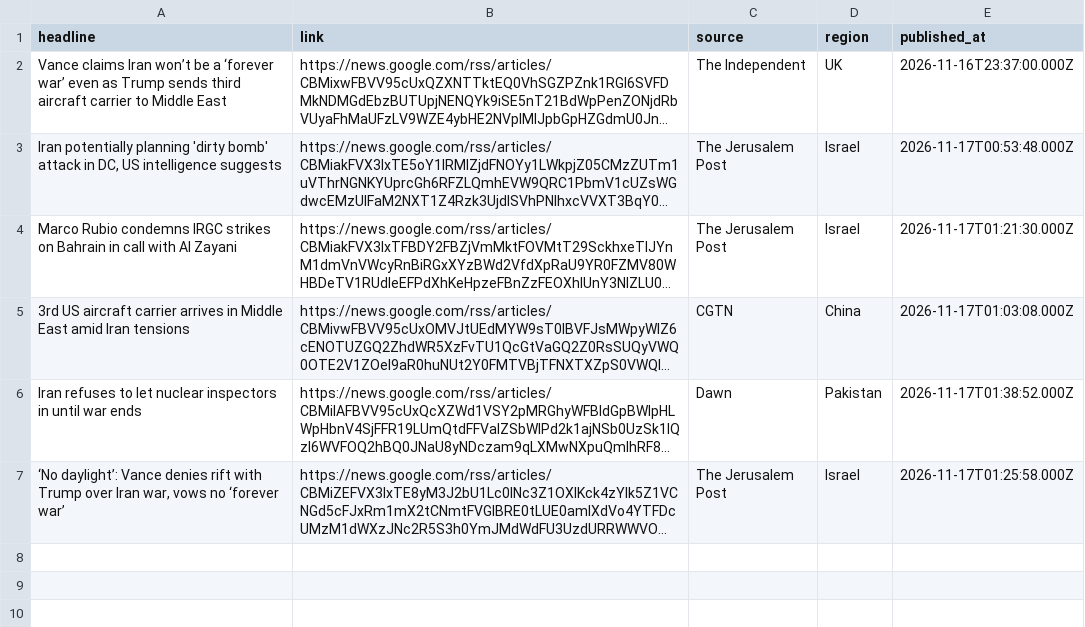
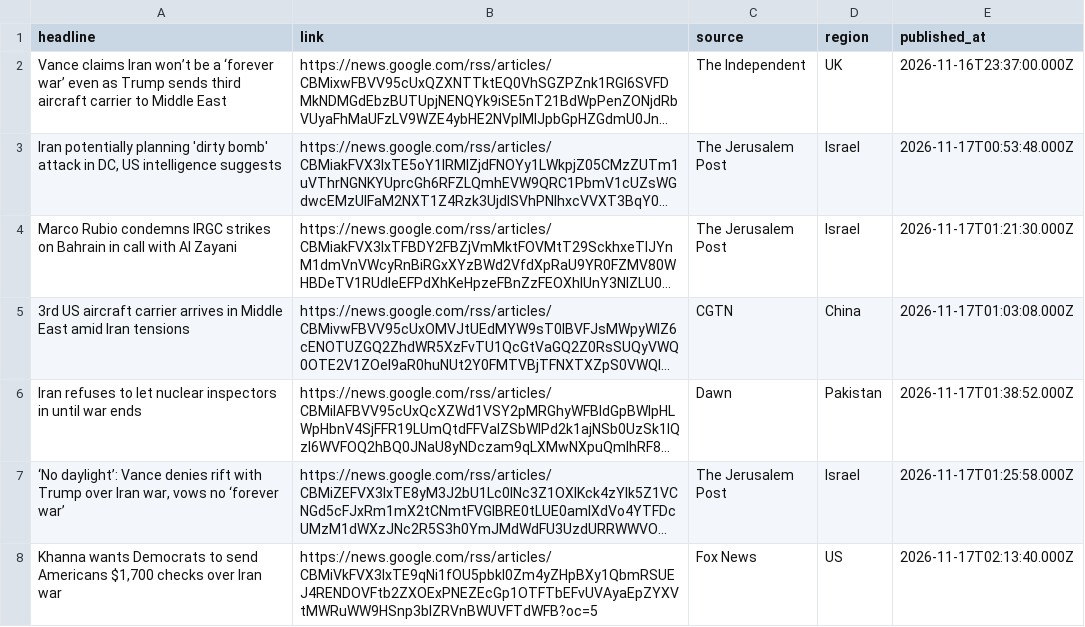
Before and after one commit to rajabzadehalidip/iran-news, a CSV file: news/2026-11-17.csv, drawn as a sheet; long unchanged cells end in …; the diff names each change by its address in the sheet, - before the commit and + after, or states it on an @@ line.

Commit message:
Add 1 headlines for 2026-11-17

```diff
--- a/news/2026-11-17.csv
+++ b/news/2026-11-17.csv
+row 8: Khanna wants Democrats to send Americans $1,700 checks over Iran war | https://news.google.com/rss/articles/CBMiVkFVX3lxTE9qNi1fOU5pbkl0Zm4yZHpBXy1QbmRSUEJ4RENDOVFtb2ZXOExPNEZEcGp1OTFTbEFvUVAyaEpZYXVtMWRuWW9HSnp3blZRVnBWUVFTdWFB?oc=5 | Fox News | US | 2026-11-17T02:13:40.000Z
```
